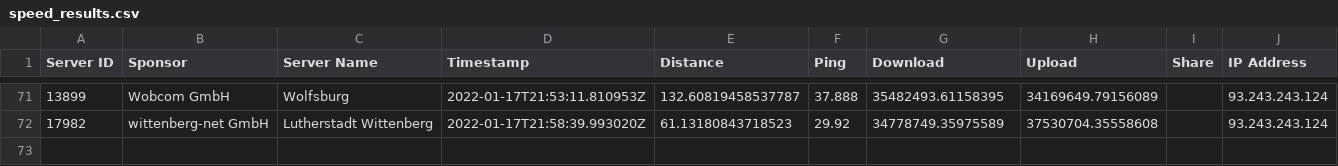
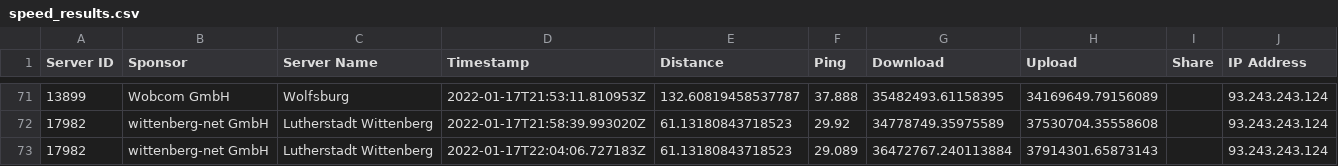
Before and after one commit to FeKoerner/20200323_135631.hdf, a CSV file: speed_results.csv, drawn as a sheet; only a part is shown, gaps mark what is left out; the diff names each change by its address in the sheet, - before the commit and + after, or states it on an @@ line.

Commit message:
speedtest result upload

```diff
--- a/speed_results.csv
+++ b/speed_results.csv
+row 73: 17982 | wittenberg-net GmbH | Lutherstadt Wittenberg | 2022-01-17T22:04:06.727183Z | 61.13180843718523 | 29.089 | 36472767.240113884 | 37914301.65873143 |  | 93.243.243.124
```
